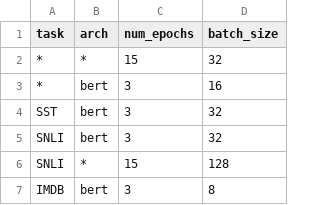
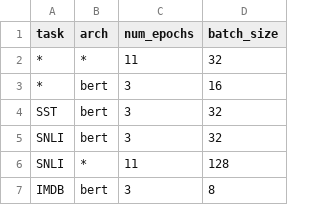
Before and after one commit to dugu9sword/dne, a CSV file: hyper_params.csv, drawn as a sheet.

```diff
--- a/hyper_params.csv
+++ b/hyper_params.csv
@@ -1,3 +1,3 @@
 task,    arch,  num_epochs, batch_size
-*,       *,     15,         32
+*,       *,     11,         32
 *,       bert,  3,          16
@@ -5,3 +5,3 @@ SST,     bert,  3,          32
 SNLI,    bert,  3,          32
-SNLI,    *,     15,         128
+SNLI,    *,     11,         128
 IMDB,    bert,  3,          8
```
Also changed, not shown: 34 other files.
